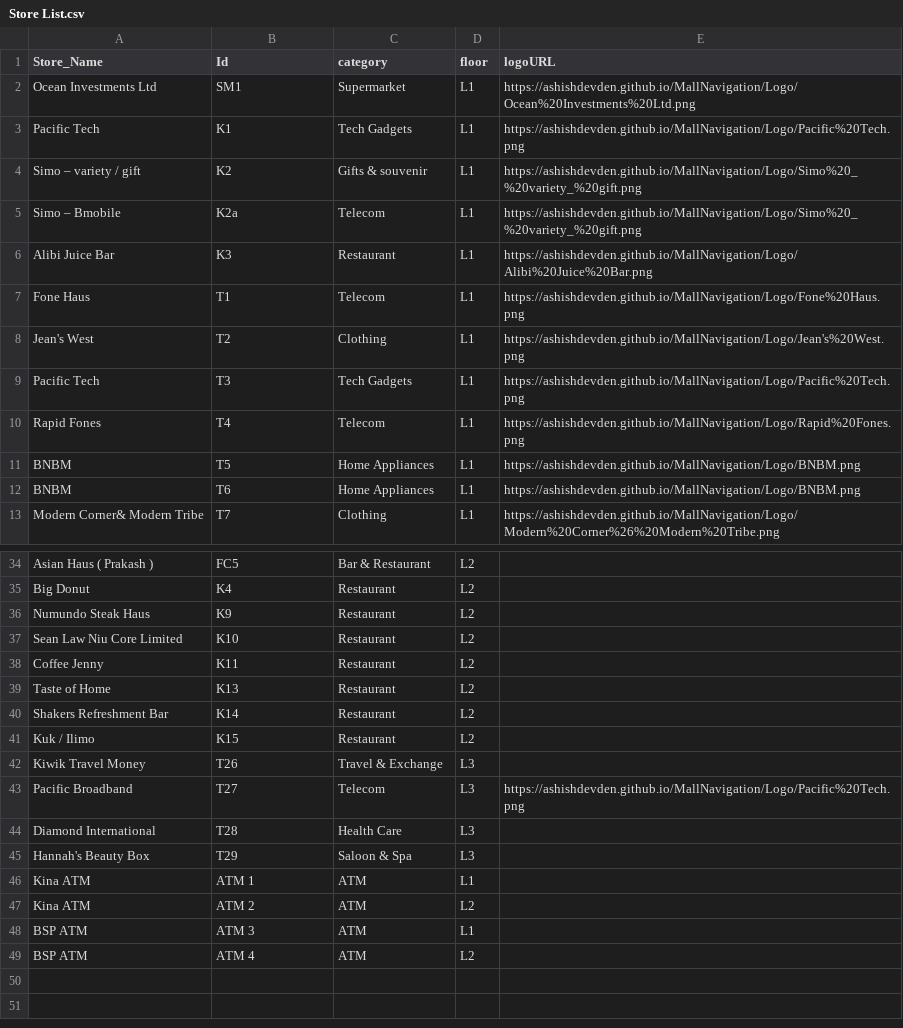
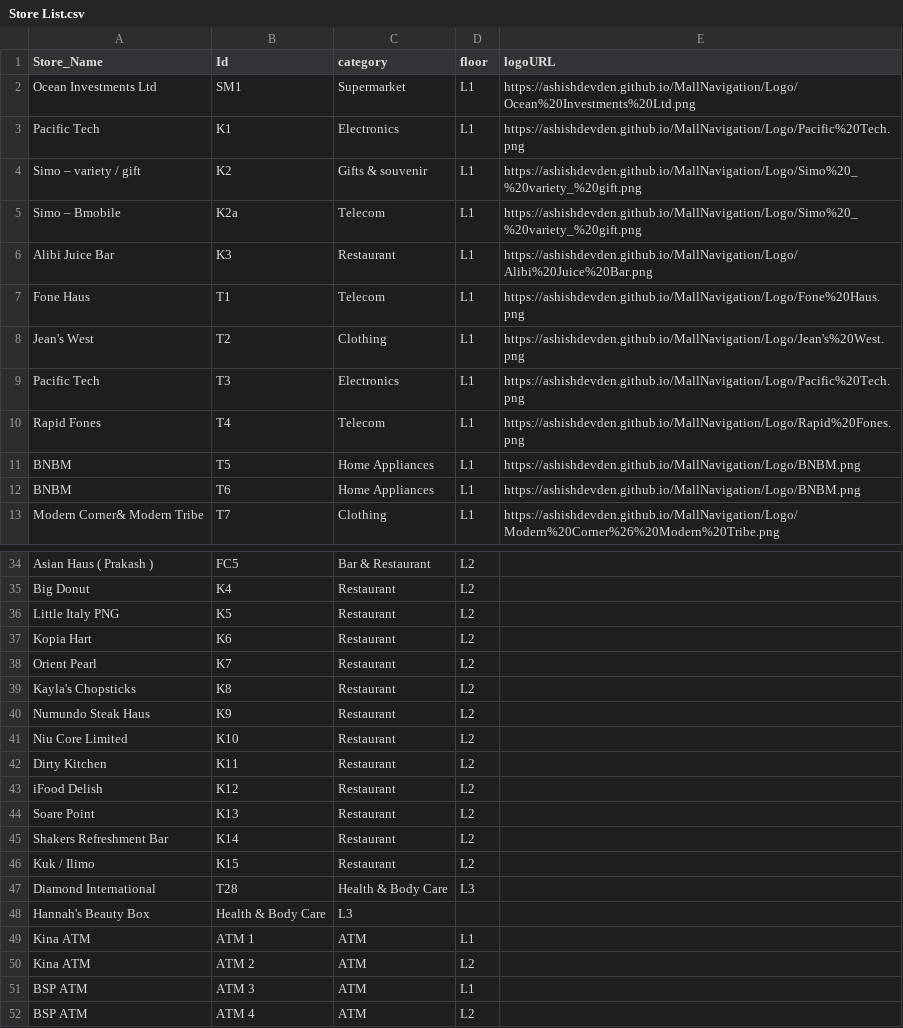
Before and after one commit to ashishdevden/MallNavigation, a CSV file: Store List.csv, drawn as a sheet; only a part is shown, gaps mark what is left out; the diff covers the shown part only.

Commit message:
updatedLits

```diff
--- a/Store List.csv
+++ b/Store List.csv
@@ -2,3 +2,3 @@ Store_Name,Id,category,floor,logoURL
 Ocean Investments Ltd ,SM1,Supermarket ,L1,https://ashishdevden.github.io/MallNavigation/Logo/Ocean%20Investments%20Ltd.png
-Pacific Tech,K1,Tech Gadgets,L1,https://ashishdevden.github.io/MallNavigation/Logo/Pacific%20Tech.png
+Pacific Tech,K1,Electronics,L1,https://ashishdevden.github.io/MallNavigation/Logo/Pacific%20Tech.png
 Simo – variety / gift ,K2,Gifts & souvenir ,L1,https://ashishdevden.github.io/MallNavigation/Logo/Simo%20_%20variety_%20gift.png
@@ -8,3 +8,3 @@ Fone Haus ,T1,Telecom ,L1,https://ashishdevden.github.io/MallNavigation/Logo/Fon
 Jean's West ,T2,Clothing ,L1,https://ashishdevden.github.io/MallNavigation/Logo/Jean's%20West.png
-Pacific Tech ,T3,Tech Gadgets,L1,https://ashishdevden.github.io/MallNavigation/Logo/Pacific%20Tech.png
+Pacific Tech ,T3,Electronics,L1,https://ashishdevden.github.io/MallNavigation/Logo/Pacific%20Tech.png
 Rapid Fones ,T4,Telecom ,L1,https://ashishdevden.github.io/MallNavigation/Logo/Rapid%20Fones.png
@@ -35,12 +35,15 @@ Asian Haus ( Prakash ) ,FC5,Bar & Restaurant ,L2,
 Big Donut ,K4,Restaurant ,L2,
+Little Italy PNG,K5,Restaurant ,L2,
+Kopia Hart,K6,Restaurant ,L2,
+Orient Pearl,K7,Restaurant ,L2,
+Kayla's Chopsticks,K8,Restaurant ,L2,
 Numundo Steak Haus ,K9,Restaurant ,L2,
-Sean Law Niu Core Limited ,K10,Restaurant ,L2,
-Coffee Jenny ,K11,Restaurant ,L2,
-Taste of Home ,K13,Restaurant ,L2,
+Niu Core Limited ,K10,Restaurant ,L2,
+Dirty Kitchen,K11,Restaurant ,L2,
+iFood Delish ,K12,Restaurant ,L2,
+Soare Point,K13,Restaurant ,L2,
 Shakers Refreshment Bar ,K14,Restaurant ,L2,
 Kuk / Ilimo ,K15,Restaurant ,L2,
-Kiwik Travel Money ,T26,Travel & Exchange ,L3,
-Pacific Broadband ,T27,Telecom ,L3,https://ashishdevden.github.io/MallNavigation/Logo/Pacific%20Tech.png
-Diamond International ,T28,Health Care ,L3,
-Hannah's Beauty Box ,T29,Saloon & Spa ,L3,
+Diamond International ,T28,Health & Body Care,L3,
+Hannah's Beauty Box ,Health & Body Care,L3,
 Kina ATM ,ATM 1 ,ATM ,L1,
```
Also changed, not shown: 5 edited cells elsewhere in this file.
